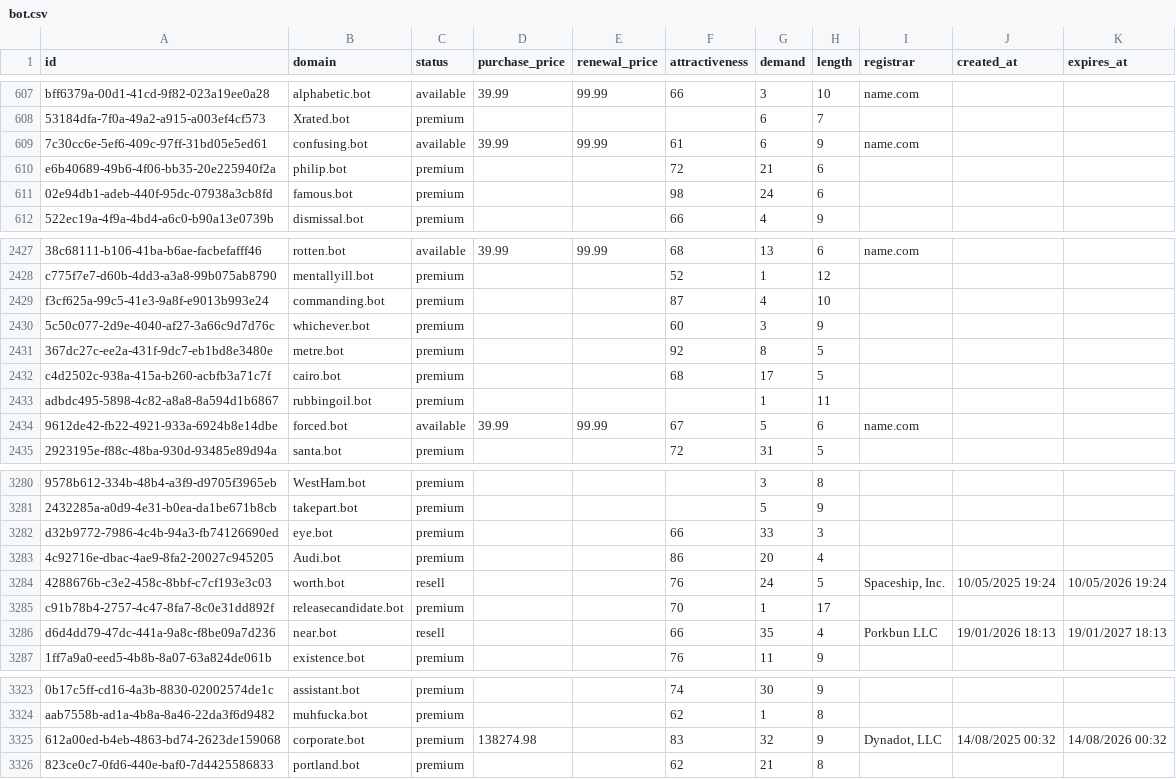
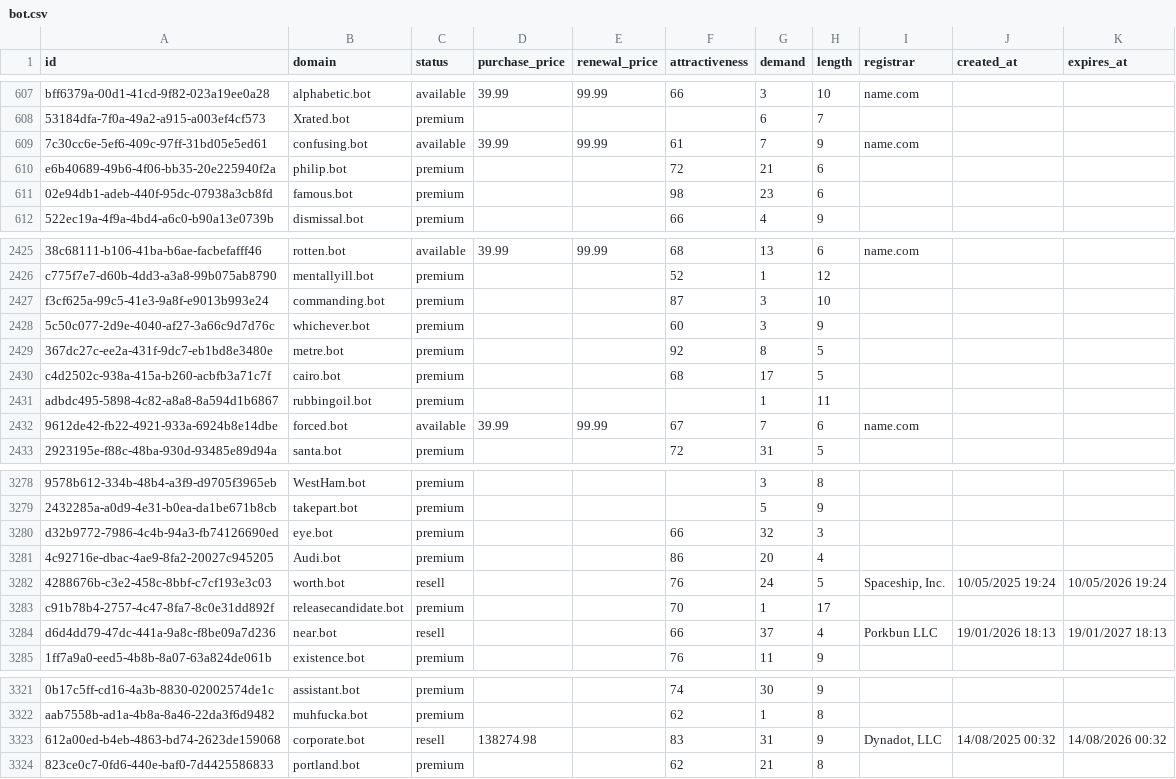
Before and after one commit to UniqueDomains/bot-oneword-domains, a CSV file: bot.csv, drawn as a sheet; only a part is shown, gaps mark what is left out; addresses are those after the commit; the diff covers the shown part only; the diff names each change by its address in the sheet, - before the commit and + after, or states it on an @@ line.

```diff
--- a/bot.csv
+++ b/bot.csv
-G609 (demand): 6
+G609 (demand): 7
-G611 (demand): 24
+G611 (demand): 23
-G2427 (demand): 4
+G2427 (demand): 3
-G2432 (demand): 5
+G2432 (demand): 7
-G3280 (demand): 33
+G3280 (demand): 32
-G3284 (demand): 35
+G3284 (demand): 37
-C3323 (status): premium
+C3323 (status): resell
-G3323 (demand): 32
+G3323 (demand): 31
```
Also changed, not shown: 1 added row, 3 removed rows and 63 edited cells elsewhere in this file, 3 other files.
